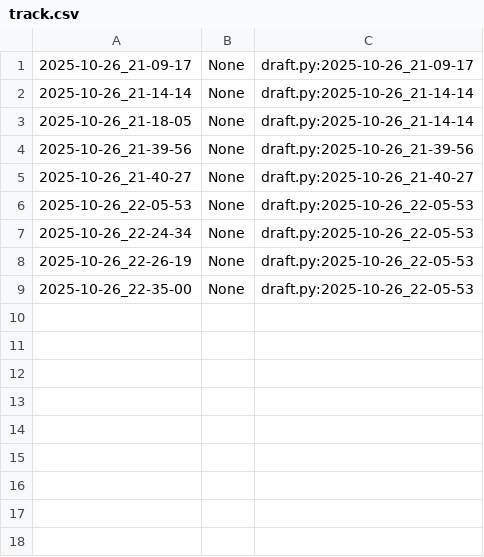
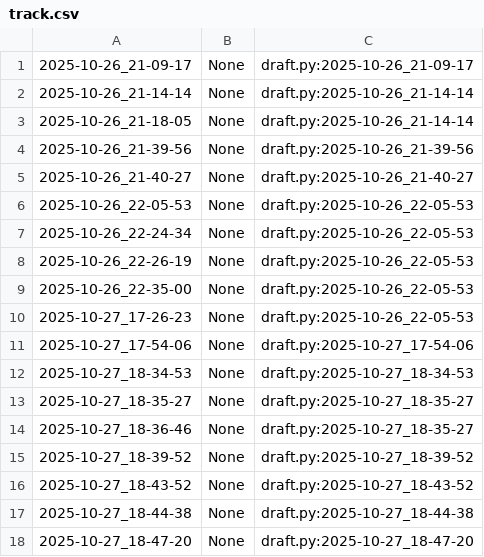
Before and after one commit to qxcode-course/poo-rc-bloco-b-Eduardoe239, a CSV file: myrep/.tko/track/poo@motouber/track.csv, drawn as a sheet.

```diff
--- a/myrep/.tko/track/poo@motouber/track.csv
+++ b/myrep/.tko/track/poo@motouber/track.csv
@@ -9 +9,10 @@
 2025-10-26_22-35-00,None,draft.py:2025-10-26_22-05-53
+2025-10-27_17-26-23,None,draft.py:2025-10-26_22-05-53
+2025-10-27_17-54-06,None,draft.py:2025-10-27_17-54-06
+2025-10-27_18-34-53,None,draft.py:2025-10-27_18-34-53
+2025-10-27_18-35-27,None,draft.py:2025-10-27_18-35-27
+2025-10-27_18-36-46,None,draft.py:2025-10-27_18-35-27
+2025-10-27_18-39-52,None,draft.py:2025-10-27_18-39-52
+2025-10-27_18-43-52,None,draft.py:2025-10-27_18-43-52
+2025-10-27_18-44-38,None,draft.py:2025-10-27_18-44-38
+2025-10-27_18-47-20,None,draft.py:2025-10-27_18-47-20
```
Also changed, not shown: myrep/.tko/track/poo@grafite/track.csv, 7 other files.
